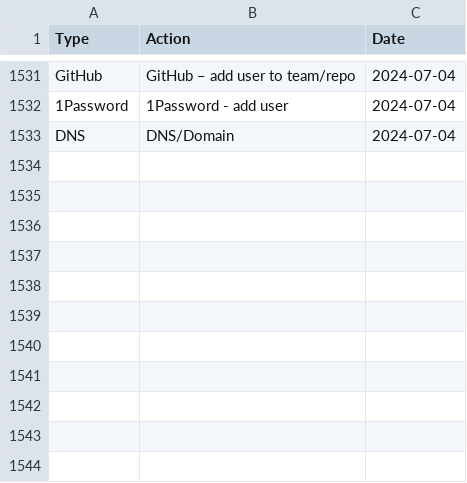
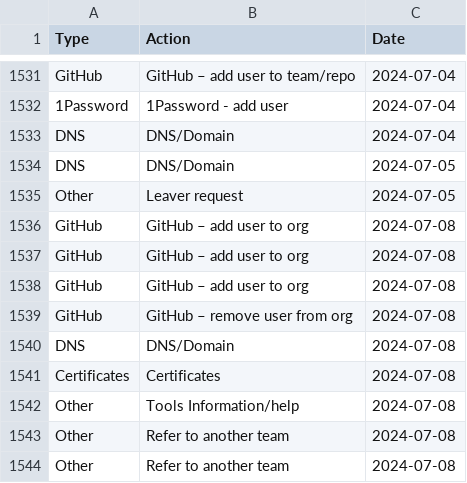
Before and after one commit to ministryofjustice/operations-engineering, a CSV file: data/support_stats/support_stats.csv, drawn as a sheet; only a part is shown, gaps mark what is left out.

Commit message:
Upload support stats data
Adds support stats data for 05/07/24 and 08/07/24

```diff
--- a/data/support_stats/support_stats.csv
+++ b/data/support_stats/support_stats.csv
@@ -1533 +1533,12 @@ GitHub,GitHub – add user to team/repo,2024-07-04
 DNS,DNS/Domain,2024-07-04
+DNS,DNS/Domain,2024-07-05
+Other,Leaver request,2024-07-05
+GitHub,GitHub – add user to org,2024-07-08
+GitHub,GitHub – add user to org,2024-07-08
+GitHub,GitHub – add user to org,2024-07-08
+GitHub,GitHub – remove user from org,2024-07-08
+DNS,DNS/Domain,2024-07-08
+Certificates,Certificates,2024-07-08
+Other,Tools Information/help,2024-07-08
+Other,Refer to another team,2024-07-08
+Other,Refer to another team,2024-07-08
```
